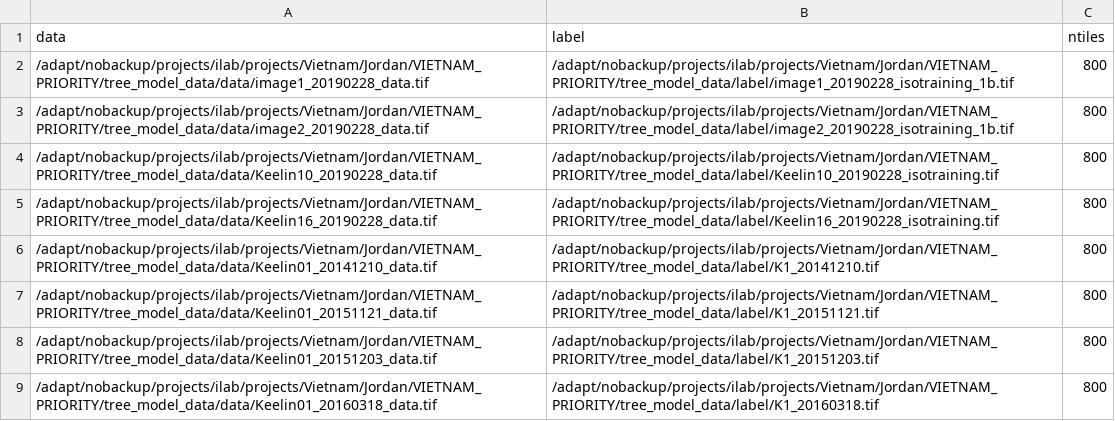
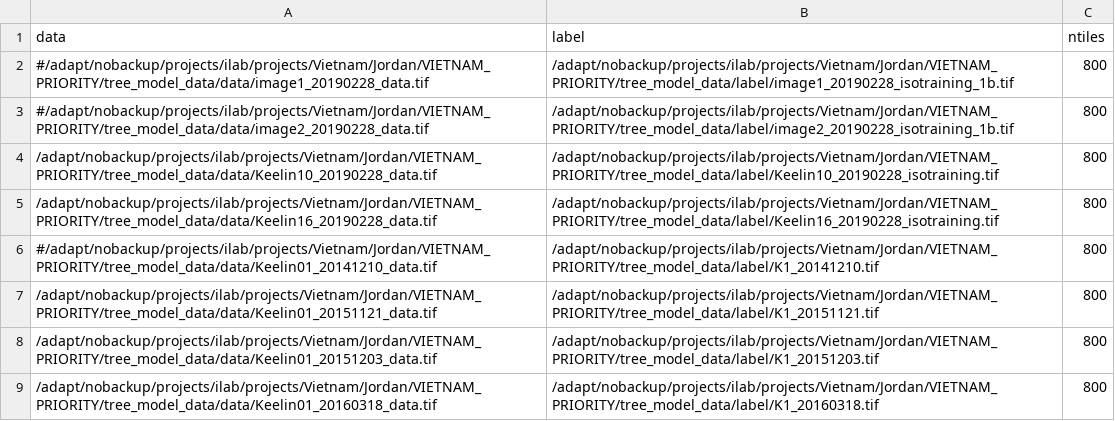
Before and after one commit to nasa-cisto-ai/vietnam-lcluc, a CSV file: projects/vietnam_trees/vietnam_trees.csv, drawn as a sheet; only a part is shown.

```diff
--- a/projects/vietnam_trees/vietnam_trees.csv
+++ b/projects/vietnam_trees/vietnam_trees.csv
@@ -1,7 +1,7 @@
 data,label,ntiles
-/adapt/nobackup/projects/ilab/projects/Vietnam/Jordan/VIETNAM_PRIORITY/tree_model_data/data/image1_20190228_data.tif,/adapt/nobackup/projects/ilab/projects/Vietnam/Jordan/VIETNAM_PRIORITY/tree_model_data/label/image1_20190228_isotraining_1b.tif,800
-/adapt/nobackup/projects/ilab/projects/Vietnam/Jordan/VIETNAM_PRIORITY/tree_model_data/data/image2_20190228_data.tif,/adapt/nobackup/projects/ilab/projects/Vietnam/Jordan/VIETNAM_PRIORITY/tree_model_data/label/image2_20190228_isotraining_1b.tif,800
+#/adapt/nobackup/projects/ilab/projects/Vietnam/Jordan/VIETNAM_PRIORITY/tree_model_data/data/image1_20190228_data.tif,/adapt/nobackup/projects/ilab/projects/Vietnam/Jordan/VIETNAM_PRIORITY/tree_model_data/label/image1_20190228_isotraining_1b.tif,800
+#/adapt/nobackup/projects/ilab/projects/Vietnam/Jordan/VIETNAM_PRIORITY/tree_model_data/data/image2_20190228_data.tif,/adapt/nobackup/projects/ilab/projects/Vietnam/Jordan/VIETNAM_PRIORITY/tree_model_data/label/image2_20190228_isotraining_1b.tif,800
 /adapt/nobackup/projects/ilab/projects/Vietnam/Jordan/VIETNAM_PRIORITY/tree_model_data/data/Keelin10_20190228_data.tif,/adapt/nobackup/projects/ilab/projects/Vietnam/Jordan/VIETNAM_PRIORITY/tree_model_data/label/Keelin10_20190228_isotraining.tif,800
 /adapt/nobackup/projects/ilab/projects/Vietnam/Jordan/VIETNAM_PRIORITY/tree_model_data/data/Keelin16_20190228_data.tif,/adapt/nobackup/projects/ilab/projects/Vietnam/Jordan/VIETNAM_PRIORITY/tree_model_data/label/Keelin16_20190228_isotraining.tif,800
-/adapt/nobackup/projects/ilab/projects/Vietnam/Jordan/VIETNAM_PRIORITY/tree_model_data/data/Keelin01_20141210_data.tif,/adapt/nobackup/projects/ilab/projects/Vietnam/Jordan/VIETNAM_PRIORITY/tree_model_data/label/K1_20141210.tif,800
+#/adapt/nobackup/projects/ilab/projects/Vietnam/Jordan/VIETNAM_PRIORITY/tree_model_data/data/Keelin01_20141210_data.tif,/adapt/nobackup/projects/ilab/projects/Vietnam/Jordan/VIETNAM_PRIORITY/tree_model_data/label/K1_20141210.tif,800
 /adapt/nobackup/projects/ilab/projects/Vietnam/Jordan/VIETNAM_PRIORITY/tree_model_data/data/Keelin01_20151121_data.tif,/adapt/nobackup/projects/ilab/projects/Vietnam/Jordan/VIETNAM_PRIORITY/tree_model_data/label/K1_20151121.tif,800
```
Also changed, not shown: projects/vietnam_trees/vietnam_trees_small.csv, 2 other files.
